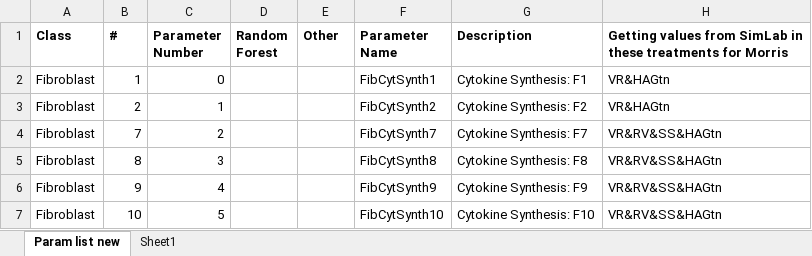
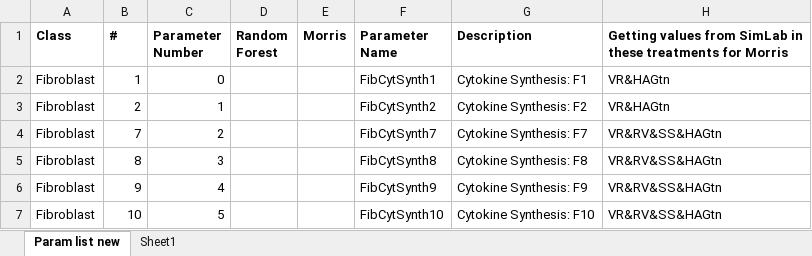
Before and after one commit to megmuni/ABM-NM-optimization, an Excel workbook: Sensitivity Analysis.xlsx, sheet Param list new, drawn as a sheet; only a part is shown; values as stored, in another font and other column widths than the file's, no borders; the diff names each change by its address in the sheet, - before the commit and + after, or states it on an @@ line.

Commit message:
Add files via upload

```diff
--- a/Sensitivity Analysis.xlsx (sheet Param list new)
+++ b/Sensitivity Analysis.xlsx (sheet Param list new)
-E1: Other
+E1: Morris
```
